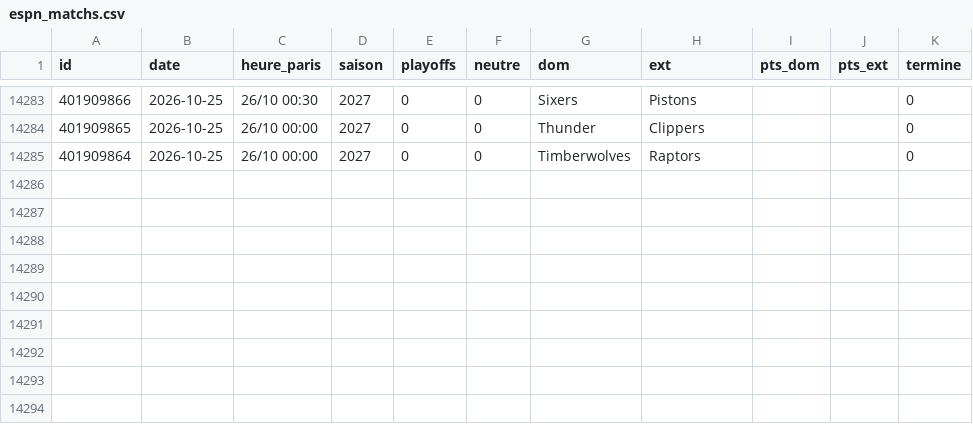
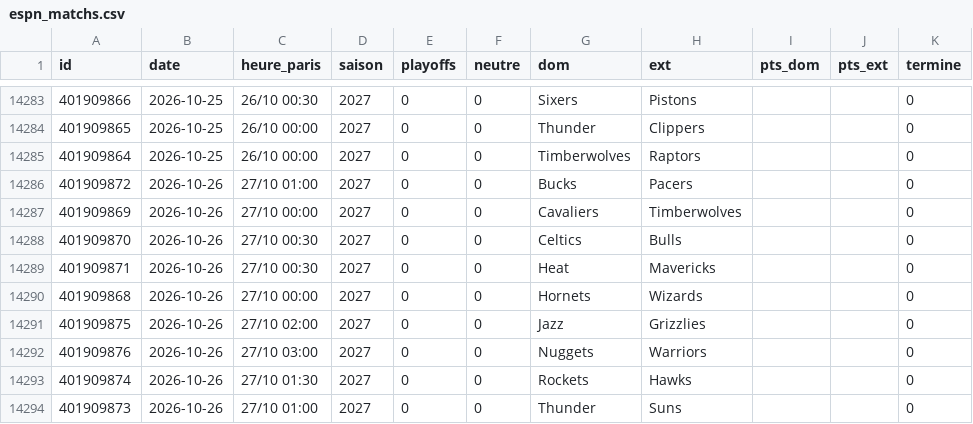
Before and after one commit to monstrekml/pronostics-app, a CSV file: data/nba/espn_matchs.csv, drawn as a sheet; only a part is shown, gaps mark what is left out.

```diff
--- a/data/nba/espn_matchs.csv
+++ b/data/nba/espn_matchs.csv
@@ -14285 +14285,10 @@ id,date,heure_paris,saison,playoffs,neutre,dom,ext,pts_dom,pts_ext,termine
 401909864,2026-10-25,26/10 00:00,2027,0,0,Timberwolves,Raptors,,,0
+401909872,2026-10-26,27/10 01:00,2027,0,0,Bucks,Pacers,,,0
+401909869,2026-10-26,27/10 00:00,2027,0,0,Cavaliers,Timberwolves,,,0
+401909870,2026-10-26,27/10 00:30,2027,0,0,Celtics,Bulls,,,0
+401909871,2026-10-26,27/10 00:30,2027,0,0,Heat,Mavericks,,,0
+401909868,2026-10-26,27/10 00:00,2027,0,0,Hornets,Wizards,,,0
+401909875,2026-10-26,27/10 02:00,2027,0,0,Jazz,Grizzlies,,,0
+401909876,2026-10-26,27/10 03:00,2027,0,0,Nuggets,Warriors,,,0
+401909874,2026-10-26,27/10 01:30,2027,0,0,Rockets,Hawks,,,0
+401909873,2026-10-26,27/10 01:00,2027,0,0,Thunder,Suns,,,0
```
Also changed, not shown: data/cotes/cotes.csv, data/foot/openfootball/la-liga_2627_calendrier.csv, 5 other files.
